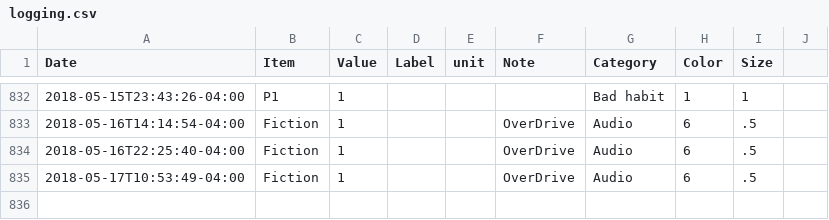
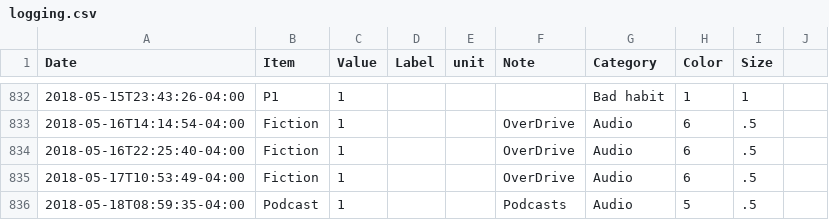
Before and after one commit to eschlaf2/quantifiedSelf, a CSV file: logging.csv, drawn as a sheet; only a part is shown, gaps mark what is left out; the diff names each change by its address in the sheet, - before the commit and + after, or states it on an @@ line.

Commit message:
updates

```diff
--- a/logging.csv
+++ b/logging.csv
+row 836: 2018-05-18T08:59:35-04:00 | Podcast | 1 |  |  | Podcasts | Audio | 5 | .5
```
